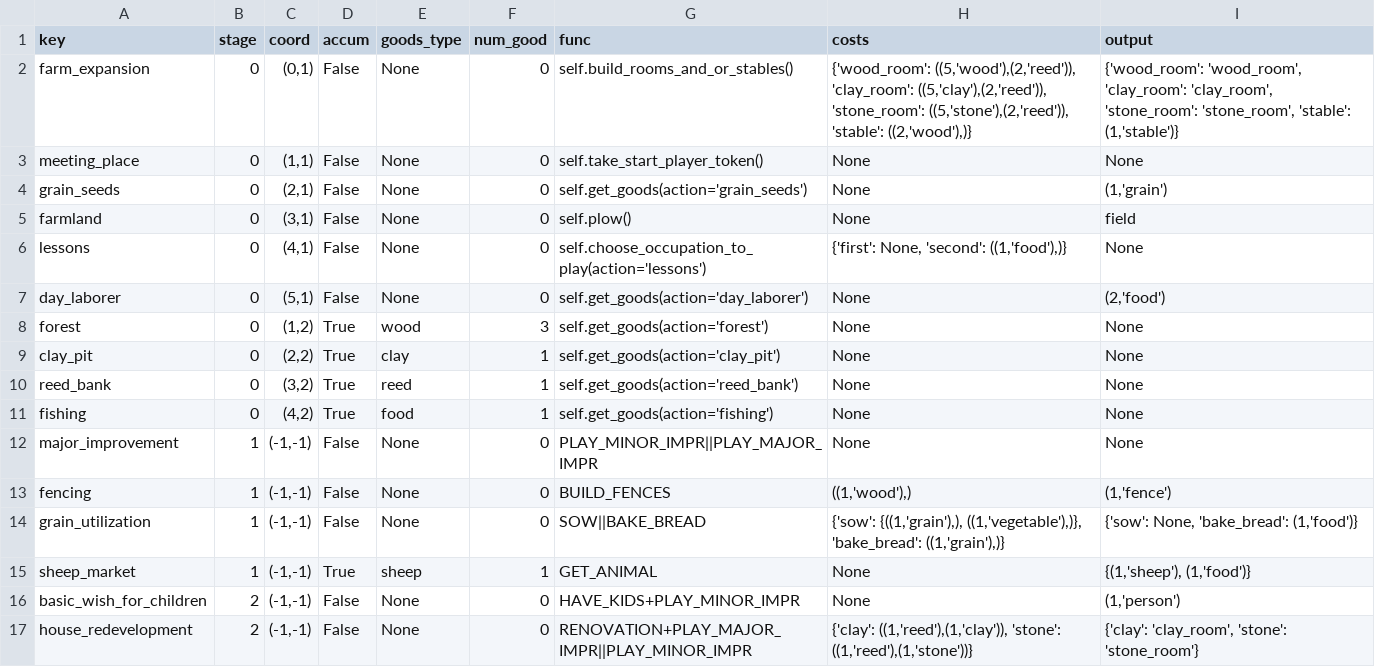
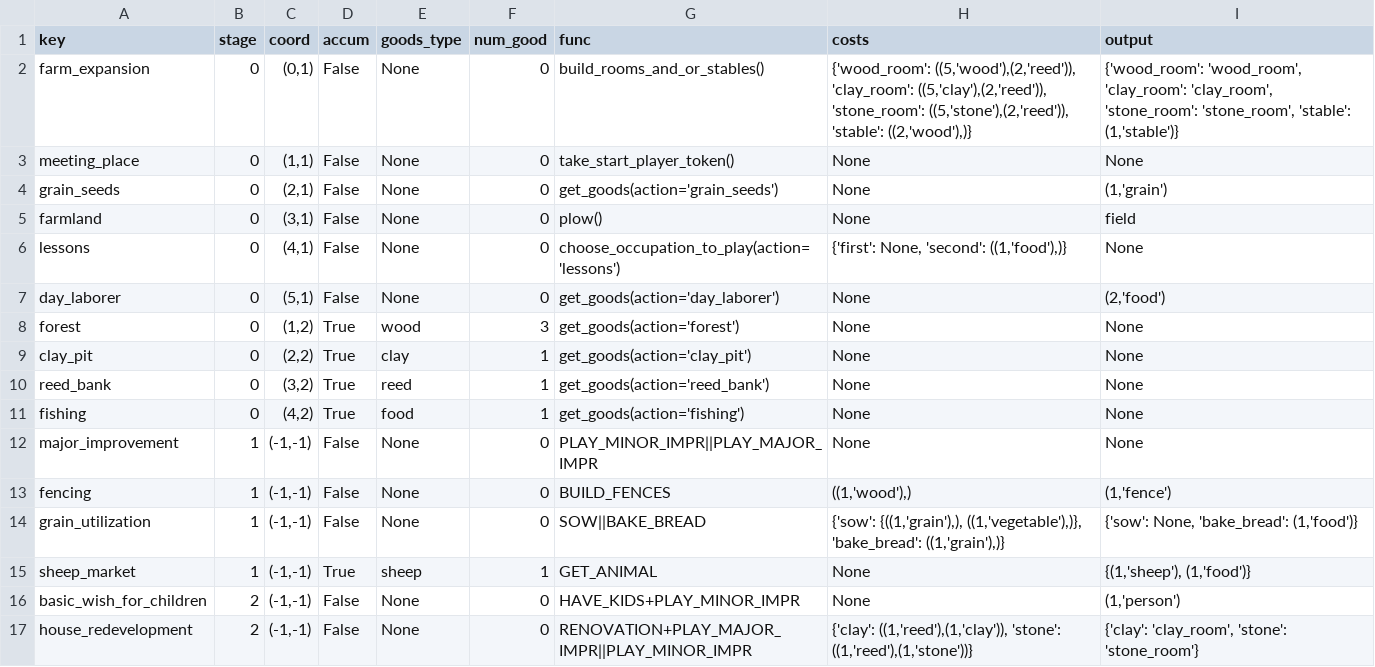
Before and after one commit to KevinJordanENG/assignment_oop_mt24, a CSV file: agricola/data/actions.csv, drawn as a sheet; only a part is shown; the diff covers the shown part only.

Commit message:
cleaning up in good progress: all well encapsulated

```diff
--- a/agricola/data/actions.csv
+++ b/agricola/data/actions.csv
@@ -1,12 +1,12 @@
 key,stage,coord,accum,goods_type,num_good,func,costs,output
-"farm_expansion",0,"(0,1)",False,None,0,"self.build_rooms_and_or_stables()","{'wood_room': ((5,'wood'),(2,'reed')), 'clay_room': ((5,'clay'),(2,'reed')), 'stone_room': ((5,'stone'),(2,'reed')), 'stable': ((2,'wood'),)}","{'wood_room': 'wood_room', 'clay_room': 'clay_room', 'stone_room': 'stone_room', 'stable': (1,'stable')}"
-"meeting_place",0,"(1,1)",False,None,0,"self.take_start_player_token()",None,None
-"grain_seeds",0,"(2,1)",False,None,0,"self.get_goods(action='grain_seeds')",None,"(1,'grain')"
-"farmland",0,"(3,1)",False,None,0,"self.plow()",None,"field"
-"lessons",0,"(4,1)",False,None,0,"self.choose_occupation_to_play(action='lessons')","{'first': None, 'second': ((1,'food'),)}",None
-"day_laborer",0,"(5,1)",False,None,0,"self.get_goods(action='day_laborer')",None,"(2,'food')"
-"forest",0,"(1,2)",True,"wood",3,"self.get_goods(action='forest')",None,None
-"clay_pit",0,"(2,2)",True,"clay",1,"self.get_goods(action='clay_pit')",None,None
-"reed_bank",0,"(3,2)",True,"reed",1,"self.get_goods(action='reed_bank')",None,None
-"fishing",0,"(4,2)",True,"food",1,"self.get_goods(action='fishing')",None,None
+"farm_expansion",0,"(0,1)",False,None,0,"build_rooms_and_or_stables()","{'wood_room': ((5,'wood'),(2,'reed')), 'clay_room': ((5,'clay'),(2,'reed')), 'stone_room': ((5,'stone'),(2,'reed')), 'stable': ((2,'wood'),)}","{'wood_room': 'wood_room', 'clay_room': 'clay_room', 'stone_room': 'stone_room', 'stable': (1,'stable')}"
+"meeting_place",0,"(1,1)",False,None,0,"take_start_player_token()",None,None
+"grain_seeds",0,"(2,1)",False,None,0,"get_goods(action='grain_seeds')",None,"(1,'grain')"
+"farmland",0,"(3,1)",False,None,0,"plow()",None,"field"
+"lessons",0,"(4,1)",False,None,0,"choose_occupation_to_play(action='lessons')","{'first': None, 'second': ((1,'food'),)}",None
+"day_laborer",0,"(5,1)",False,None,0,"get_goods(action='day_laborer')",None,"(2,'food')"
+"forest",0,"(1,2)",True,"wood",3,"get_goods(action='forest')",None,None
+"clay_pit",0,"(2,2)",True,"clay",1,"get_goods(action='clay_pit')",None,None
+"reed_bank",0,"(3,2)",True,"reed",1,"get_goods(action='reed_bank')",None,None
+"fishing",0,"(4,2)",True,"food",1,"get_goods(action='fishing')",None,None
 "major_improvement",1,"(-1,-1)",False,None,0,"PLAY_MINOR_IMPR||PLAY_MAJOR_IMPR",None,None
```
Also changed, not shown: 10 edited cells elsewhere in this file, 15 other files.
